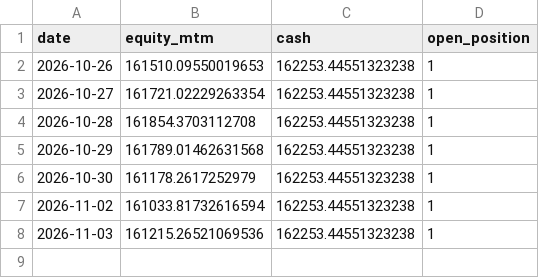
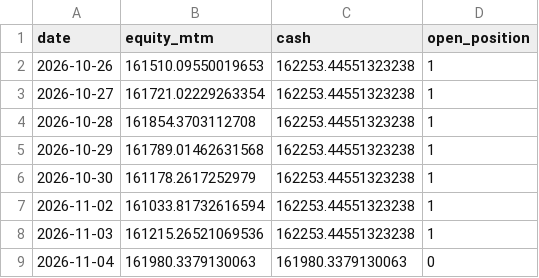
Before and after one commit to samedame/spy-bps-bot, a CSV file: ledger/equity.csv, drawn as a sheet.

Commit message:
ledger: 2026-11-05

```diff
--- a/ledger/equity.csv
+++ b/ledger/equity.csv
@@ -8 +8,2 @@ date,equity_mtm,cash,open_position
 2026-11-03,161215.26521069536,162253.44551323238,1
+2026-11-04,161980.3379130063,161980.3379130063,0
```
Also changed, not shown: 2 other files.
